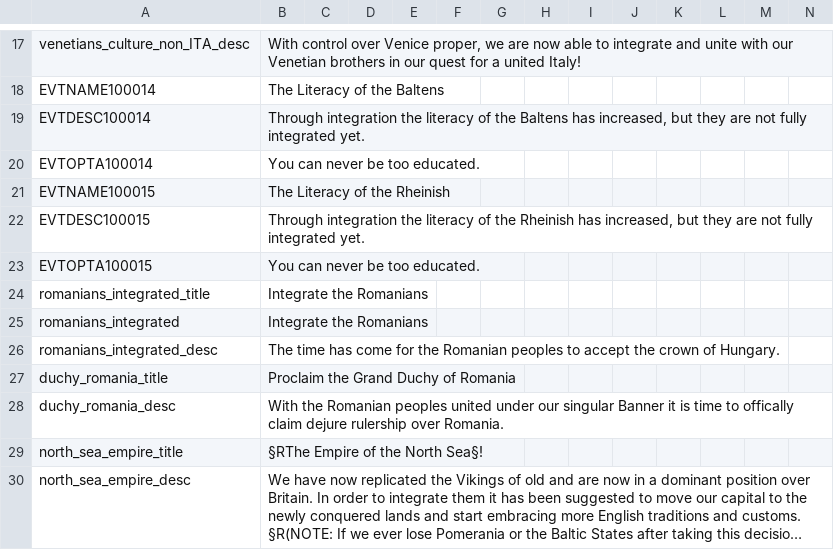
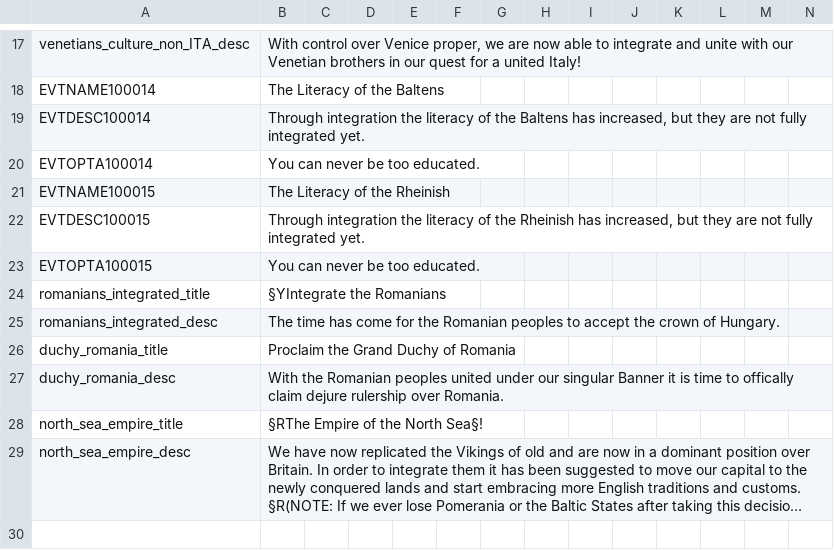
Before and after one commit to jink47787/DRDOD, a CSV file: DRDOD/localisation/Additional decisions and events.csv, drawn as a sheet; only a part is shown, gaps mark what is left out; long unchanged cells end in ….

```diff
--- a/DRDOD/localisation/Additional decisions and events.csv
+++ b/DRDOD/localisation/Additional decisions and events.csv
@@ -23,4 +23,3 @@ EVTDESC100015;Through integration the literacy of the Rheinish has increased, bu
 EVTOPTA100015;You can never be too educated.;;;;;;;;;;;;;
-romanians_integrated_title;Integrate the Romanians;;;;;;;;;;;;;
-romanians_integrated;Integrate the Romanians;;;;;;;;;;;;;
+romanians_integrated_title;§YIntegrate the Romanians;;;;;;;;;;;;;
 romanians_integrated_desc;The time has come for the Romanian peoples to accept the crown of Hungary.;;;;;;;;;;;;;
```
Also changed, not shown: DRDOD/localisation/Rileyo Decisions.csv, 16 other files.
